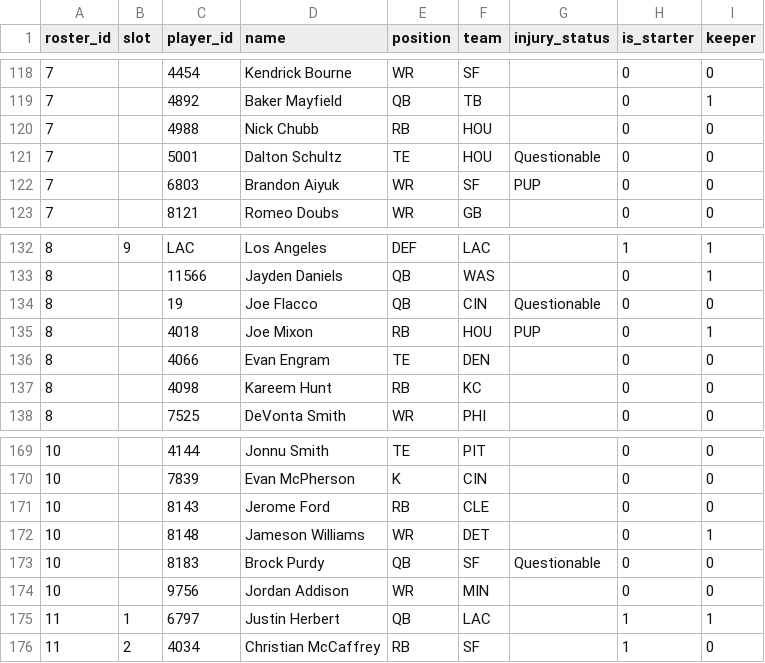
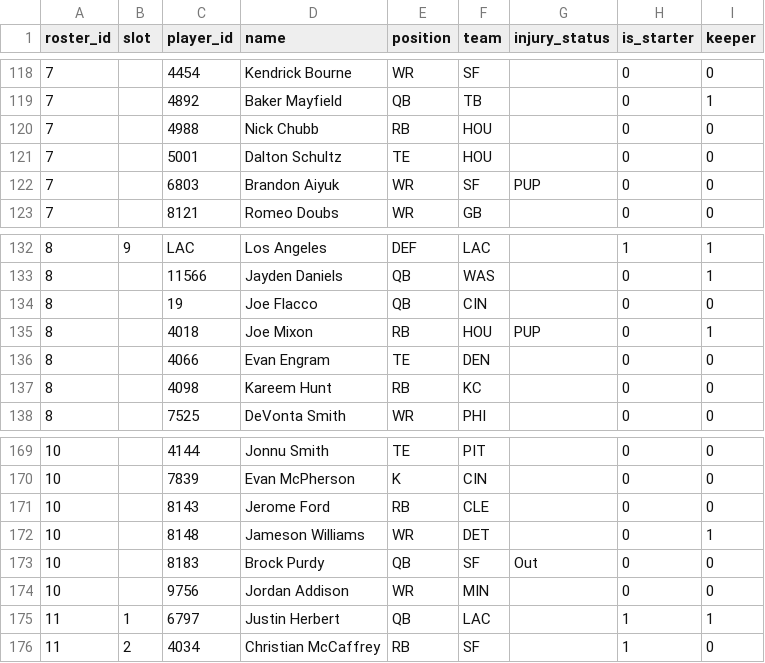
Before and after one commit to MichaelRyanJr/SleeperAgent, a CSV file: docs/league_1181689020258160640_2025/roster_current.csv, drawn as a sheet; only a part is shown, gaps mark what is left out.

```diff
--- a/docs/league_1181689020258160640_2025/roster_current.csv
+++ b/docs/league_1181689020258160640_2025/roster_current.csv
@@ -120,3 +120,3 @@ roster_id,slot,player_id,name,position,team,injury_status,is_starter,keeper
 7,,4988,Nick Chubb,RB,HOU,,0,0
-7,,5001,Dalton Schultz,TE,HOU,Questionable,0,0
+7,,5001,Dalton Schultz,TE,HOU,,0,0
 7,,6803,Brandon Aiyuk,WR,SF,PUP,0,0
@@ -133,3 +133,3 @@ roster_id,slot,player_id,name,position,team,injury_status,is_starter,keeper
 8,,11566,Jayden Daniels,QB,WAS,,0,1
-8,,19,Joe Flacco,QB,CIN,Questionable,0,0
+8,,19,Joe Flacco,QB,CIN,,0,0
 8,,4018,Joe Mixon,RB,HOU,PUP,0,1
@@ -172,3 +172,3 @@ roster_id,slot,player_id,name,position,team,injury_status,is_starter,keeper
 10,,8148,Jameson Williams,WR,DET,,0,1
-10,,8183,Brock Purdy,QB,SF,Questionable,0,0
+10,,8183,Brock Purdy,QB,SF,Out,0,0
 10,,9756,Jordan Addison,WR,MIN,,0,0
```
Also changed, not shown: docs/league_1265837618587762688_2025/roster_current.csv, 42 other files.
